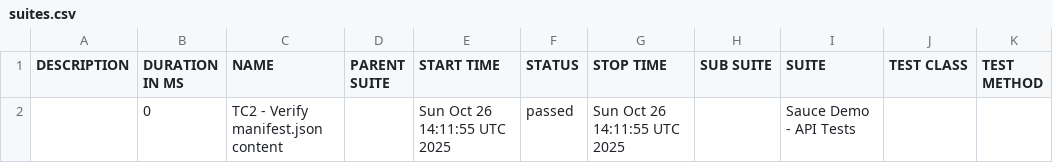
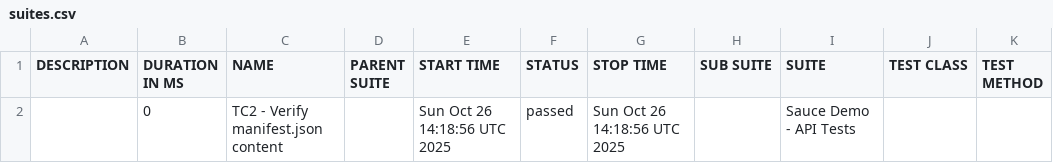
Before and after one commit to IBMSandeep/playwright-bdd-automation, a CSV file: data/suites.csv, drawn as a sheet.

```diff
--- a/data/suites.csv
+++ b/data/suites.csv
@@ -1,2 +1,2 @@
 "DESCRIPTION","DURATION IN MS","NAME","PARENT SUITE","START TIME","STATUS","STOP TIME","SUB SUITE","SUITE","TEST CLASS","TEST METHOD"
-"","0","TC2 - Verify manifest.json content","","Sun Oct 26 14:11:55 UTC 2025","passed","Sun Oct 26 14:11:55 UTC 2025","","Sauce Demo - API Tests","",""
+"","0","TC2 - Verify manifest.json content","","Sun Oct 26 14:18:56 UTC 2025","passed","Sun Oct 26 14:18:56 UTC 2025","","Sauce Demo - API Tests","",""
```
Also changed, not shown: 17 other files.
